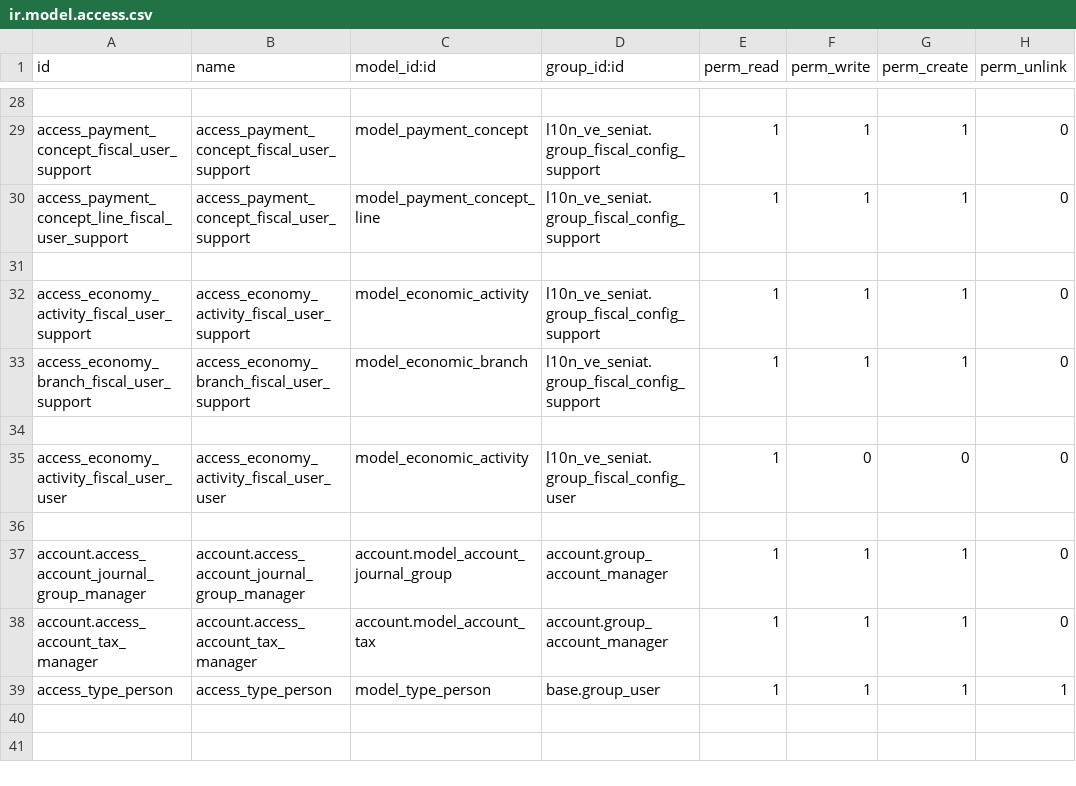
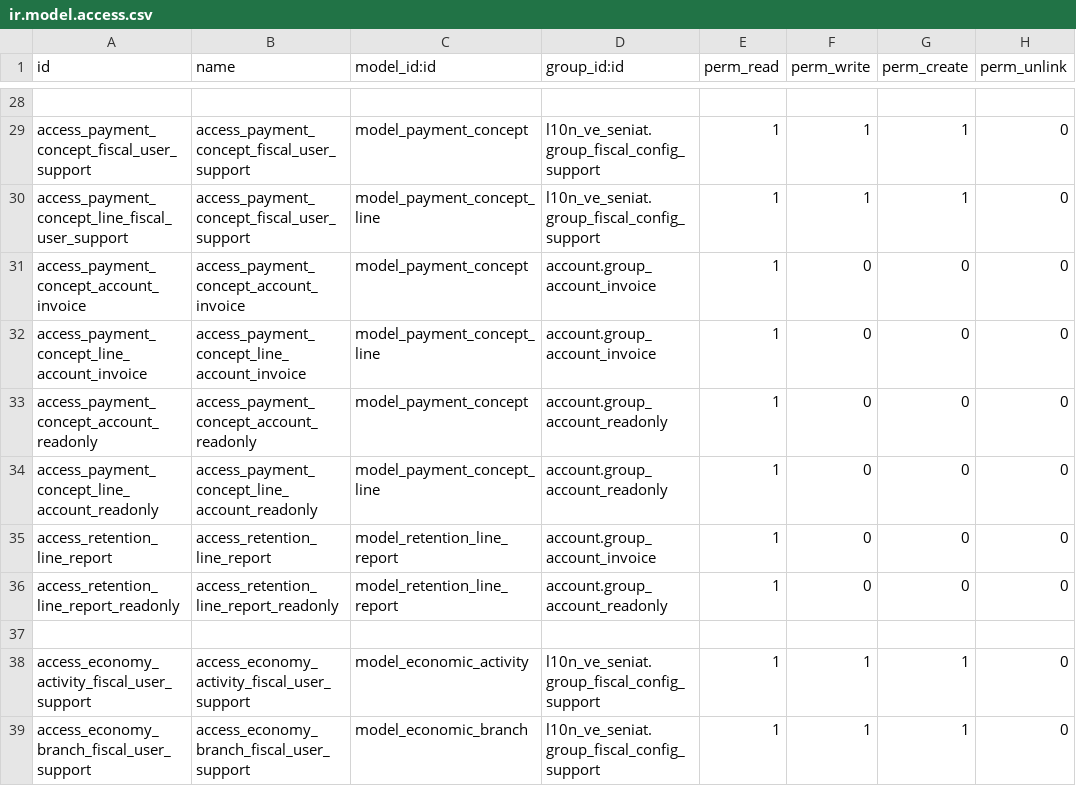
Before and after one commit to poweredbyandy/l10n-venezuela, a CSV file: l10n_ve_withholding/security/ir.model.access.csv, drawn as a sheet; only a part is shown, gaps mark what is left out; the shorter side is filled out with more unchanged rows.

```diff
--- a/l10n_ve_withholding/security/ir.model.access.csv
+++ b/l10n_ve_withholding/security/ir.model.access.csv
@@ -30,2 +30,8 @@ access_payment_concept_fiscal_user_support,access_payment_concept_fiscal_user_su
 access_payment_concept_line_fiscal_user_support,access_payment_concept_fiscal_user_support,model_payment_concept_line,l10n_ve_seniat.group_fiscal_config_support,1,1,1,0
+access_payment_concept_account_invoice,access_payment_concept_account_invoice,model_payment_concept,account.group_account_invoice,1,0,0,0
+access_payment_concept_line_account_invoice,access_payment_concept_line_account_invoice,model_payment_concept_line,account.group_account_invoice,1,0,0,0
+access_payment_concept_account_readonly,access_payment_concept_account_readonly,model_payment_concept,account.group_account_readonly,1,0,0,0
+access_payment_concept_line_account_readonly,access_payment_concept_line_account_readonly,model_payment_concept_line,account.group_account_readonly,1,0,0,0
+access_retention_line_report,access_retention_line_report,model_retention_line_report,account.group_account_invoice,1,0,0,0
+access_retention_line_report_readonly,access_retention_line_report_readonly,model_retention_line_report,account.group_account_readonly,1,0,0,0
 
```
Also changed, not shown: 12 other files.
